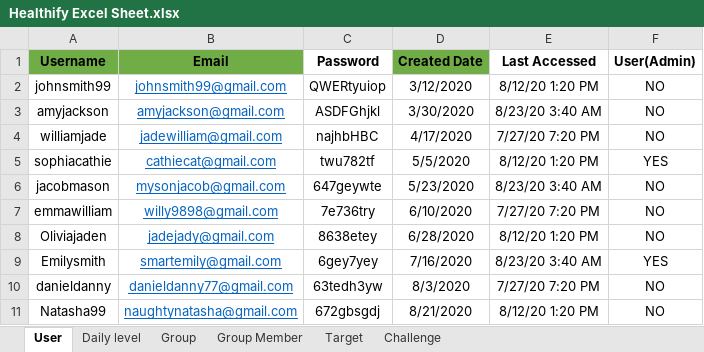
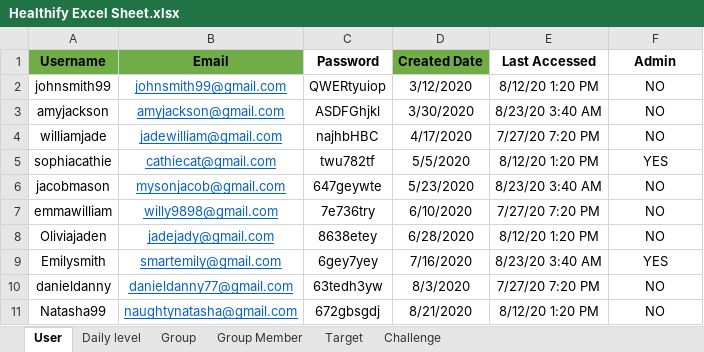
Before and after one commit to anshithavelagapudi/Healthify-NWMSU, an Excel workbook: Healthify Excel Sheet.xlsx, sheet User, drawn as a sheet; values as stored, in another font and other column widths than the file's, no borders; the diff names each change by its address in the sheet, - before the commit and + after, or states it on an @@ line.

Commit message:
updated user sheet

```diff
--- a/Healthify Excel Sheet.xlsx (sheet User)
+++ b/Healthify Excel Sheet.xlsx (sheet User)
-F1: User(Admin)
+F1: Admin
```
